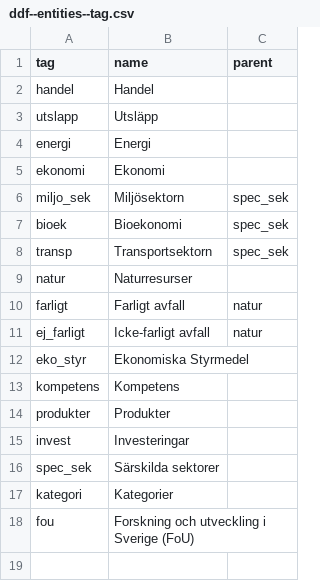
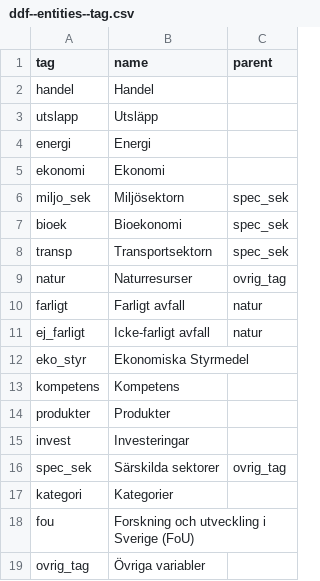
Before and after one commit to Statistikkonsulterna/rank_bransch.github.io, a CSV file: data/bransch_senaste/ddf--entities--tag.csv, drawn as a sheet.

Commit message:
Uppdaterade mappindelningar

```diff
--- a/data/bransch_senaste/ddf--entities--tag.csv
+++ b/data/bransch_senaste/ddf--entities--tag.csv
@@ -8,3 +8,3 @@ bioek,Bioekonomi,spec_sek
 transp,Transportsektorn,spec_sek
-natur,Naturresurser,
+natur,Naturresurser,ovrig_tag
 farligt,Farligt avfall,natur
@@ -15,4 +15,5 @@ produkter,Produkter,
 invest,Investeringar,
-spec_sek,Särskilda sektorer,
+spec_sek,Särskilda sektorer,ovrig_tag
 kategori,Kategorier,
 fou,Forskning och utveckling i Sverige (FoU),
+ovrig_tag,Övriga variabler,
```
